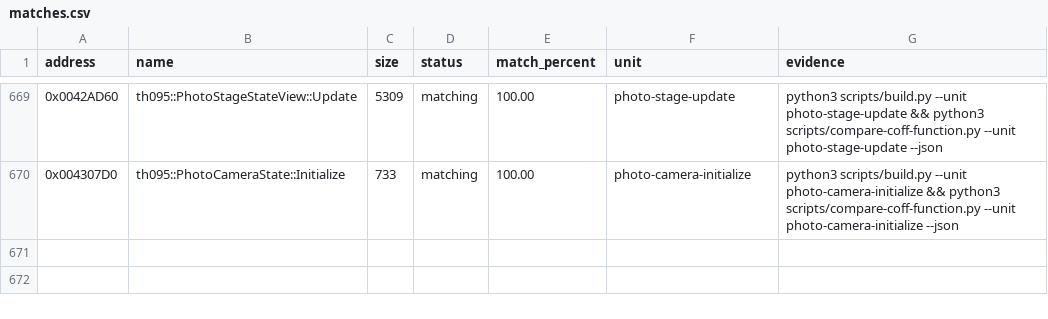
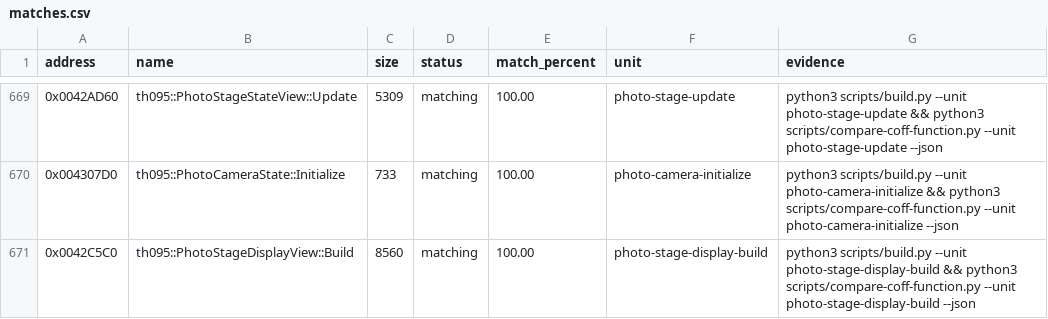
Before and after one commit to N0zoM1z0/th095, a CSV file: config/matches.csv, drawn as a sheet; only a part is shown, gaps mark what is left out; the diff names each change by its address in the sheet, - before the commit and + after, or states it on an @@ line.

Commit message:
gpt-web: match PhotoStage display build exactly

```diff
--- a/config/matches.csv
+++ b/config/matches.csv
+row 671: 0x0042C5C0 | th095::PhotoStageDisplayView::Build | 8560 | matching | 100.00 | photo-stage-display-build | python3 scripts/build.py --unit photo-stage-display-build && python3 scripts/compare-coff-function.py --unit photo-stage-display-build --json
```
Also changed, not shown: config/function-origins.csv, config/functions.csv, 7 other files.
